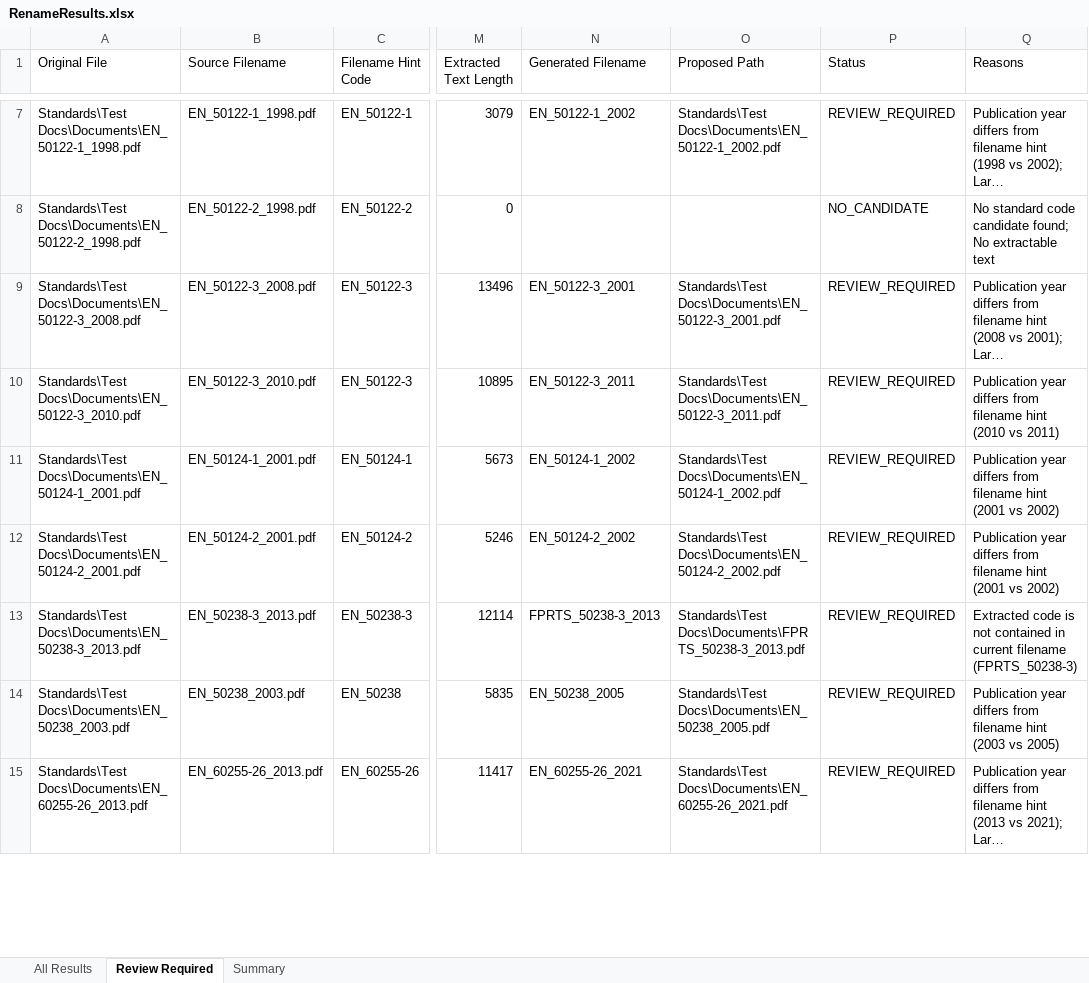
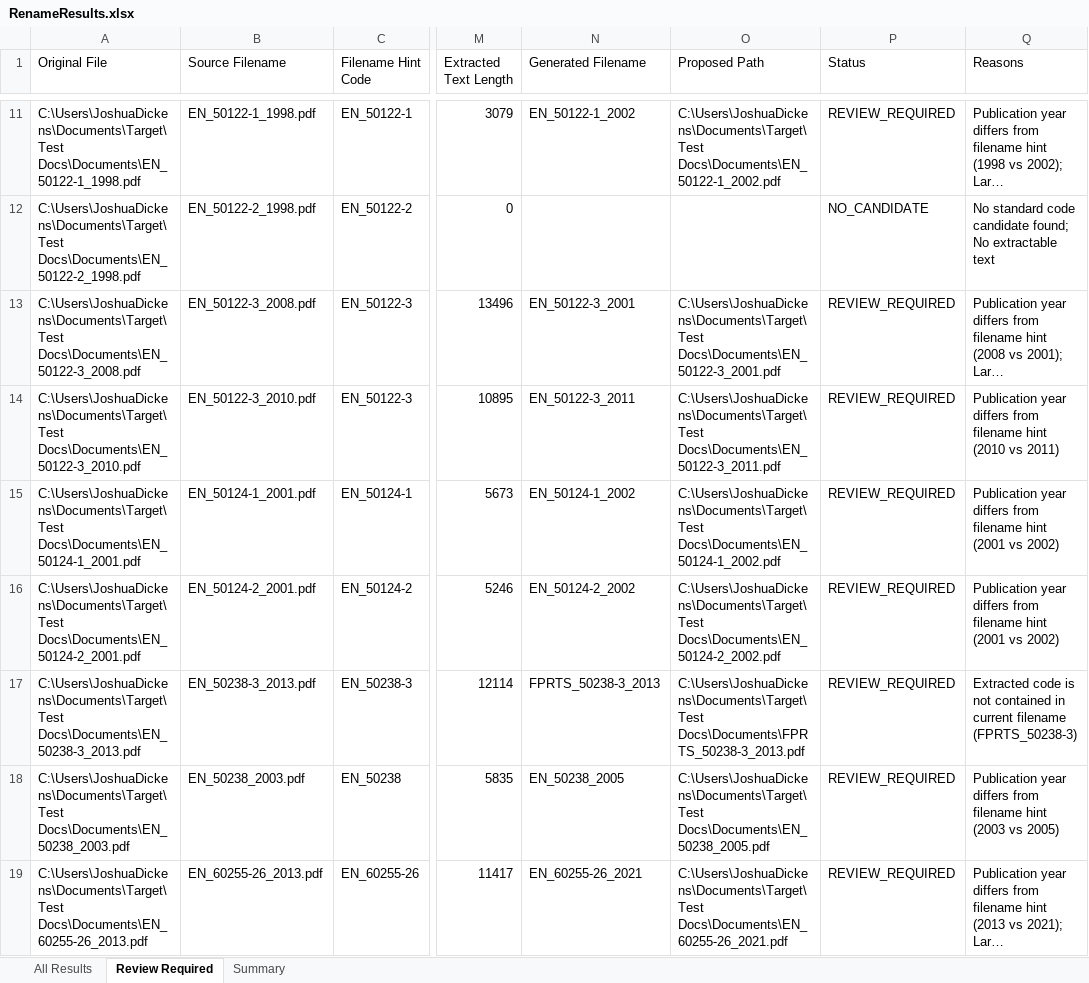
Before and after one commit to Navitas-Engineering/EMC-Standards, an Excel workbook: RenameResults.xlsx, sheet Review Required, drawn as a sheet; only a part is shown, gaps mark what is left out; long unchanged cells end in …; values as stored, in another font and other column widths than the file's, no borders; addresses are those after the commit; the diff covers the shown part only; the diff names each change by its address in the sheet, - before the commit and + after, or states it on an @@ line.

```diff
--- a/RenameResults.xlsx (sheet Review Required)
+++ b/RenameResults.xlsx (sheet Review Required)
-A11 (Original File): Standards\Test Docs\Documents\EN_50122-1_1998.pdf
+A11 (Original File): C:\Users\JoshuaDickens\Documents\Target\Test Docs\Documents\EN_50122-1_1998.pdf
-O11 (Proposed Path): Standards\Test Docs\Documents\EN_50122-1_2002.pdf
+O11 (Proposed Path): C:\Users\JoshuaDickens\Documents\Target\Test Docs\Documents\EN_50122-1_2002.pdf
-A12 (Original File): Standards\Test Docs\Documents\EN_50122-2_1998.pdf
+A12 (Original File): C:\Users\JoshuaDickens\Documents\Target\Test Docs\Documents\EN_50122-2_1998.pdf
-A13 (Original File): Standards\Test Docs\Documents\EN_50122-3_2008.pdf
+A13 (Original File): C:\Users\JoshuaDickens\Documents\Target\Test Docs\Documents\EN_50122-3_2008.pdf
-O13 (Proposed Path): Standards\Test Docs\Documents\EN_50122-3_2001.pdf
+O13 (Proposed Path): C:\Users\JoshuaDickens\Documents\Target\Test Docs\Documents\EN_50122-3_2001.pdf
-A14 (Original File): Standards\Test Docs\Documents\EN_50122-3_2010.pdf
+A14 (Original File): C:\Users\JoshuaDickens\Documents\Target\Test Docs\Documents\EN_50122-3_2010.pdf
-O14 (Proposed Path): Standards\Test Docs\Documents\EN_50122-3_2011.pdf
+O14 (Proposed Path): C:\Users\JoshuaDickens\Documents\Target\Test Docs\Documents\EN_50122-3_2011.pdf
-A15 (Original File): Standards\Test Docs\Documents\EN_50124-1_2001.pdf
+A15 (Original File): C:\Users\JoshuaDickens\Documents\Target\Test Docs\Documents\EN_50124-1_2001.pdf
-O15 (Proposed Path): Standards\Test Docs\Documents\EN_50124-1_2002.pdf
+O15 (Proposed Path): C:\Users\JoshuaDickens\Documents\Target\Test Docs\Documents\EN_50124-1_2002.pdf
-A16 (Original File): Standards\Test Docs\Documents\EN_50124-2_2001.pdf
+A16 (Original File): C:\Users\JoshuaDickens\Documents\Target\Test Docs\Documents\EN_50124-2_2001.pdf
-O16 (Proposed Path): Standards\Test Docs\Documents\EN_50124-2_2002.pdf
+O16 (Proposed Path): C:\Users\JoshuaDickens\Documents\Target\Test Docs\Documents\EN_50124-2_2002.pdf
-A17 (Original File): Standards\Test Docs\Documents\EN_50238-3_2013.pdf
+A17 (Original File): C:\Users\JoshuaDickens\Documents\Target\Test Docs\Documents\EN_50238-3_2013.pdf
-O17 (Proposed Path): Standards\Test Docs\Documents\FPRTS_50238-3_2013.pdf
+O17 (Proposed Path): C:\Users\JoshuaDickens\Documents\Target\Test Docs\Documents\FPRTS_50238-3_2013.pdf
-A18 (Original File): Standards\Test Docs\Documents\EN_50238_2003.pdf
+A18 (Original File): C:\Users\JoshuaDickens\Documents\Target\Test Docs\Documents\EN_50238_2003.pdf
-O18 (Proposed Path): Standards\Test Docs\Documents\EN_50238_2005.pdf
+O18 (Proposed Path): C:\Users\JoshuaDickens\Documents\Target\Test Docs\Documents\EN_50238_2005.pdf
-A19 (Original File): Standards\Test Docs\Documents\EN_60255-26_2013.pdf
+A19 (Original File): C:\Users\JoshuaDickens\Documents\Target\Test Docs\Documents\EN_60255-26_2013.pdf
-O19 (Proposed Path): Standards\Test Docs\Documents\EN_60255-26_2021.pdf
+O19 (Proposed Path): C:\Users\JoshuaDickens\Documents\Target\Test Docs\Documents\EN_60255-26_2021.pdf
```
Also changed, not shown: 4 added rows and 20 edited cells elsewhere in this sheet, sheet All Results, sheet Summary, 4 other files.
